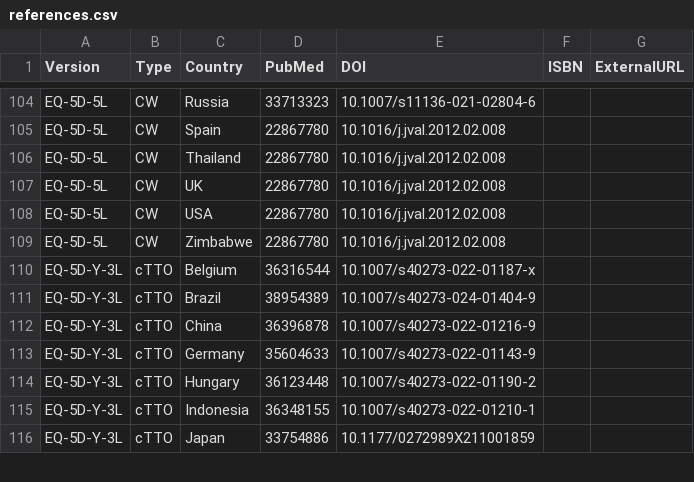
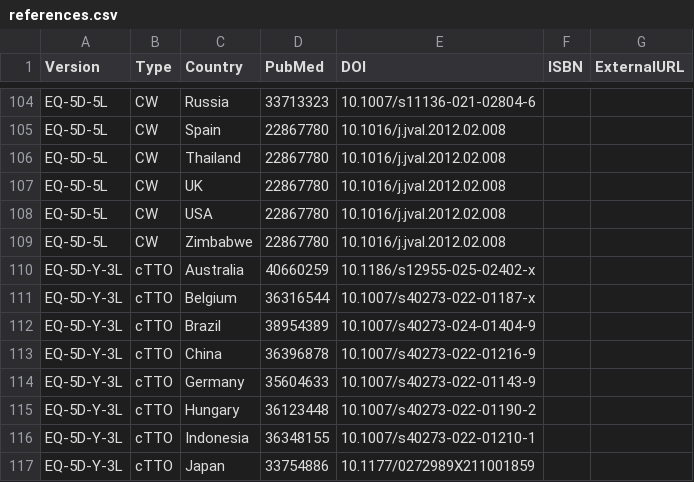
Before and after one commit to fragla/eq5d, a CSV file: data-raw/references.csv, drawn as a sheet; only a part is shown, gaps mark what is left out.

```diff
--- a/data-raw/references.csv
+++ b/data-raw/references.csv
@@ -109,2 +109,3 @@ EQ-5D-5L,CW,USA,22867780,10.1016/j.jval.2012.02.008,,
 EQ-5D-5L,CW,Zimbabwe,22867780,10.1016/j.jval.2012.02.008,,
+EQ-5D-Y-3L,cTTO,Australia,40660259,10.1186/s12955-025-02402-x,,
 EQ-5D-Y-3L,cTTO,Belgium,36316544,10.1007/s40273-022-01187-x,,
```
Also changed, not shown: data-raw/Y.csv, 6 other files.
